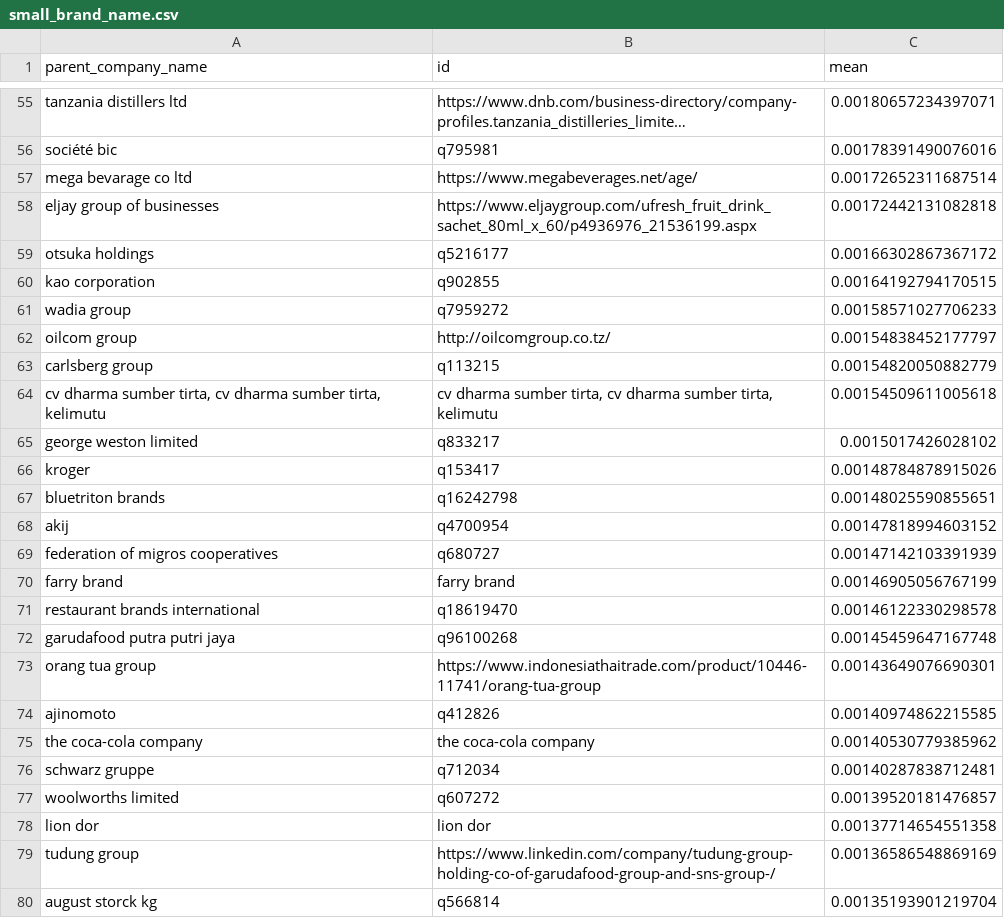
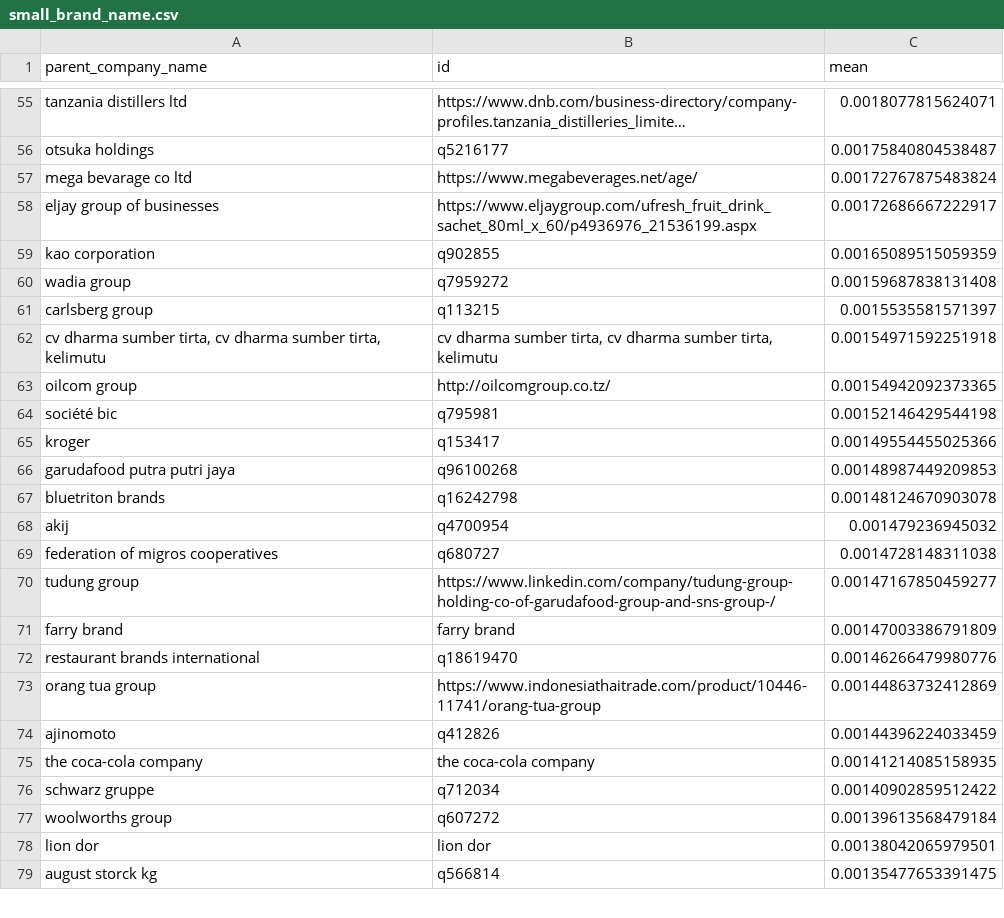
Before and after one commit to wincowgerDEV/BFFP, a CSV file: github_data/small_brand_name.csv, drawn as a sheet; only a part is shown, gaps mark what is left out; long unchanged cells end in …; removed rows and columns are numbered as before the commit, all else as after; the diff covers the shown part only; the diff names each change by its address in the sheet, - before the commit and + after, or states it on an @@ line.

```diff
--- a/github_data/small_brand_name.csv
+++ b/github_data/small_brand_name.csv
-C55 (mean): 0.00180657234397071
+C55 (mean): 0.0018077815624071
-row 56: société bic | q795981 | 0.00178391490076016
+row 56: otsuka holdings | q5216177 | 0.00175840804538487
-C57 (mean): 0.00172652311687514
+C57 (mean): 0.00172767875483824
-C58 (mean): 0.00172442131082818
+C58 (mean): 0.00172686667222917
-row 59: otsuka holdings | q5216177 | 0.00166302867367172
-C59 (mean): 0.00164192794170515
+C59 (mean): 0.00165089515059359
-C60 (mean): 0.00158571027706233
+C60 (mean): 0.00159687838131408
-row 62: oilcom group | http://oilcomgroup.co.tz/ | 0.00154838452177797
-C61 (mean): 0.00154820050882779
+C61 (mean): 0.0015535581571397
-C62 (mean): 0.00154509611005618
+C62 (mean): 0.00154971592251918
-row 65: george weston limited | q833217 | 0.0015017426028102
+row 63: oilcom group | http://oilcomgroup.co.tz/ | 0.00154942092373365
+row 64: société bic | q795981 | 0.00152146429544198
-C65 (mean): 0.00148784878915026
+C65 (mean): 0.00149554455025366
+row 66: garudafood putra putri jaya | q96100268 | 0.00148987449209853
-C67 (mean): 0.00148025590855651
+C67 (mean): 0.00148124670903078
-C68 (mean): 0.00147818994603152
+C68 (mean): 0.001479236945032
-C69 (mean): 0.00147142103391939
+C69 (mean): 0.0014728148311038
+row 70: tudung group | https://www.linkedin.com/company/tudung-group-holding-co-of-garudafood-group-and-sns-group-/ | 0.00147167850459277
-C71 (mean): 0.00146905056767199
+C71 (mean): 0.00147003386791809
-C72 (mean): 0.00146122330298578
+C72 (mean): 0.00146266479980776
-row 72: garudafood putra putri jaya | q96100268 | 0.00145459647167748
-C73 (mean): 0.00143649076690301
+C73 (mean): 0.00144863732412869
-C74 (mean): 0.00140974862215585
+C74 (mean): 0.00144396224033459
-C75 (mean): 0.00140530779385962
+C75 (mean): 0.00141214085158935
-C76 (mean): 0.00140287838712481
+C76 (mean): 0.00140902859512422
-row 77: woolworths limited | q607272 | 0.00139520181476857
+row 77: woolworths group | q607272 | 0.00139613568479184
-C78 (mean): 0.00137714654551358
+C78 (mean): 0.00138042065979501
-row 79: tudung group | https://www.linkedin.com/company/tudung-group-holding-co-of-garudafood-group-and-sns-group-/ | 0.00136586548869169
-C79 (mean): 0.00135193901219704
+C79 (mean): 0.00135477653391475
```
Also changed, not shown: 13 added rows, 12 removed rows and 62 edited cells elsewhere in this file, github_data/elen_data.csv, github_data/wikidata_ids2.csv, 8 other files.
